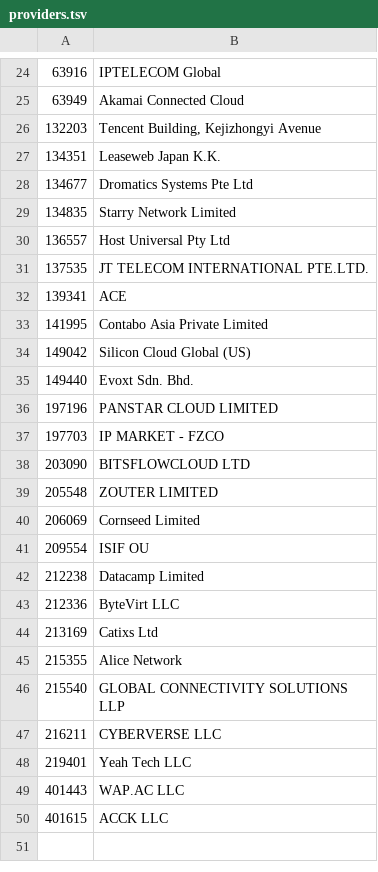
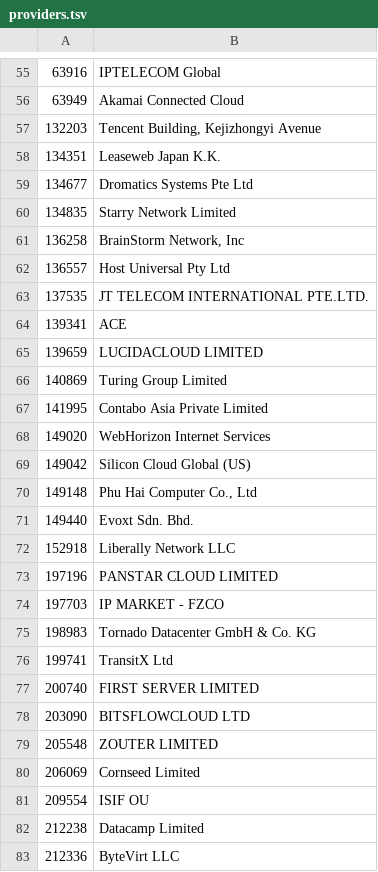
Before and after one commit to urbanescavenger/CFPick, a TSV file: root/usr/share/cfpick/providers.tsv, drawn as a sheet; only a part is shown, gaps mark what is left out; the shorter side is filled out with more unchanged rows; the diff covers the shown part only; the diff names each change by its address in the sheet, - before the commit and + after, or states it on an @@ line.

```diff
--- a/root/usr/share/cfpick/providers.tsv
+++ b/root/usr/share/cfpick/providers.tsv
+row 61: 136258 | BrainStorm Network, Inc
+row 65: 139659 | LUCIDACLOUD LIMITED
+row 66: 140869 | Turing Group Limited
+row 68: 149020 | WebHorizon Internet Services
+row 70: 149148 | Phu Hai Computer Co., Ltd
+row 72: 152918 | Liberally Network LLC
+row 75: 198983 | Tornado Datacenter GmbH & Co. KG
+row 76: 199741 | TransitX Ltd
+row 77: 200740 | FIRST SERVER LIMITED
```
Also changed, not shown: 37 added rows elsewhere in this file, 22 other files.
